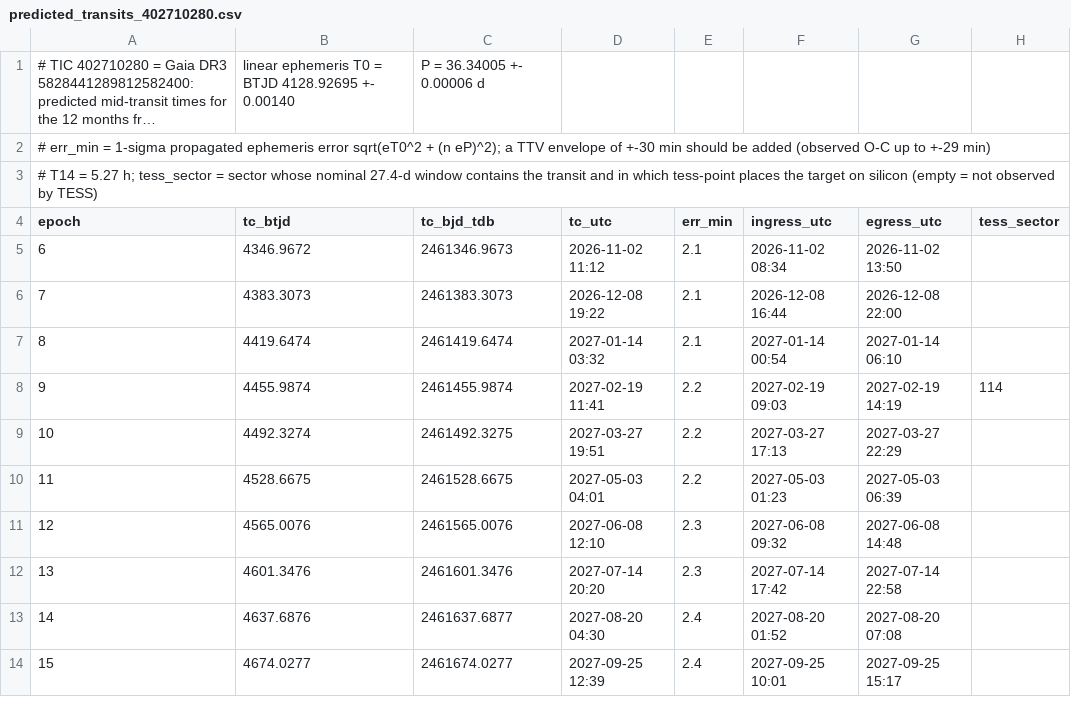
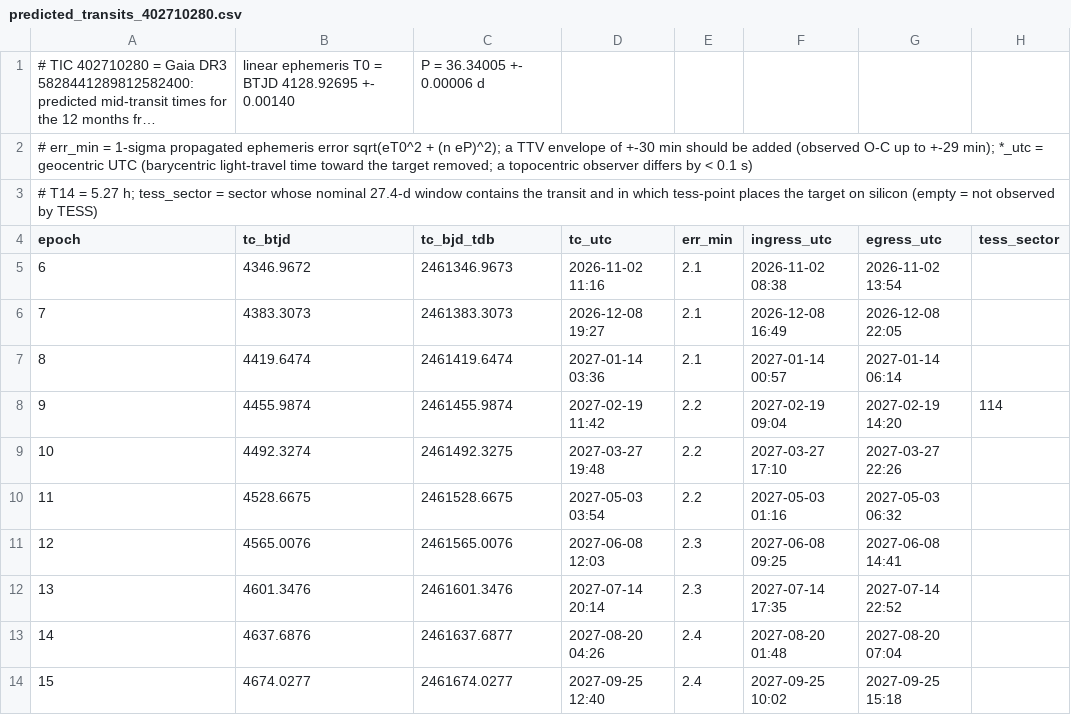
Before and after one commit to alejandrozarco/tess-candidates-2026, a CSV file: data/predicted_transits_402710280.csv, drawn as a sheet; long unchanged cells end in …; the diff names each change by its address in the sheet, - before the commit and + after, or states it on an @@ line.

```diff
--- a/data/predicted_transits_402710280.csv
+++ b/data/predicted_transits_402710280.csv
-A2 (epoch): …to +-29 min)
+A2 (epoch): …to +-29 min); *_utc = geocentric UTC (barycentric light-travel time toward the target removed; a topocentric observer differs by < 0.1 s)
-D5 (tc_utc): 2026-11-02 11:12
+D5 (tc_utc): 2026-11-02 11:16
-F5 (ingress_utc): 2026-11-02 08:34
+F5 (ingress_utc): 2026-11-02 08:38
-G5 (egress_utc): 2026-11-02 13:50
+G5 (egress_utc): 2026-11-02 13:54
-D6 (tc_utc): 2026-12-08 19:22
+D6 (tc_utc): 2026-12-08 19:27
-F6 (ingress_utc): 2026-12-08 16:44
+F6 (ingress_utc): 2026-12-08 16:49
-G6 (egress_utc): 2026-12-08 22:00
+G6 (egress_utc): 2026-12-08 22:05
-D7 (tc_utc): 2027-01-14 03:32
+D7 (tc_utc): 2027-01-14 03:36
-F7 (ingress_utc): 2027-01-14 00:54
+F7 (ingress_utc): 2027-01-14 00:57
-G7 (egress_utc): 2027-01-14 06:10
+G7 (egress_utc): 2027-01-14 06:14
-D8 (tc_utc): 2027-02-19 11:41
+D8 (tc_utc): 2027-02-19 11:42
-F8 (ingress_utc): 2027-02-19 09:03
+F8 (ingress_utc): 2027-02-19 09:04
-G8 (egress_utc): 2027-02-19 14:19
+G8 (egress_utc): 2027-02-19 14:20
-D9 (tc_utc): 2027-03-27 19:51
+D9 (tc_utc): 2027-03-27 19:48
-F9 (ingress_utc): 2027-03-27 17:13
+F9 (ingress_utc): 2027-03-27 17:10
-G9 (egress_utc): 2027-03-27 22:29
+G9 (egress_utc): 2027-03-27 22:26
-D10 (tc_utc): 2027-05-03 04:01
+D10 (tc_utc): 2027-05-03 03:54
-F10 (ingress_utc): 2027-05-03 01:23
+F10 (ingress_utc): 2027-05-03 01:16
-G10 (egress_utc): 2027-05-03 06:39
+G10 (egress_utc): 2027-05-03 06:32
-D11 (tc_utc): 2027-06-08 12:10
+D11 (tc_utc): 2027-06-08 12:03
-F11 (ingress_utc): 2027-06-08 09:32
+F11 (ingress_utc): 2027-06-08 09:25
-G11 (egress_utc): 2027-06-08 14:48
+G11 (egress_utc): 2027-06-08 14:41
-D12 (tc_utc): 2027-07-14 20:20
+D12 (tc_utc): 2027-07-14 20:14
-F12 (ingress_utc): 2027-07-14 17:42
+F12 (ingress_utc): 2027-07-14 17:35
-G12 (egress_utc): 2027-07-14 22:58
+G12 (egress_utc): 2027-07-14 22:52
-D13 (tc_utc): 2027-08-20 04:30
+D13 (tc_utc): 2027-08-20 04:26
-F13 (ingress_utc): 2027-08-20 01:52
+F13 (ingress_utc): 2027-08-20 01:48
-G13 (egress_utc): 2027-08-20 07:08
+G13 (egress_utc): 2027-08-20 07:04
-D14 (tc_utc): 2027-09-25 12:39
+D14 (tc_utc): 2027-09-25 12:40
-F14 (ingress_utc): 2027-09-25 10:01
+F14 (ingress_utc): 2027-09-25 10:02
-G14 (egress_utc): 2027-09-25 15:17
+G14 (egress_utc): 2027-09-25 15:18
```
Also changed, not shown: data/harps_public_rvs.csv, data/predicted_transits_324429952.csv, 42 other files.
